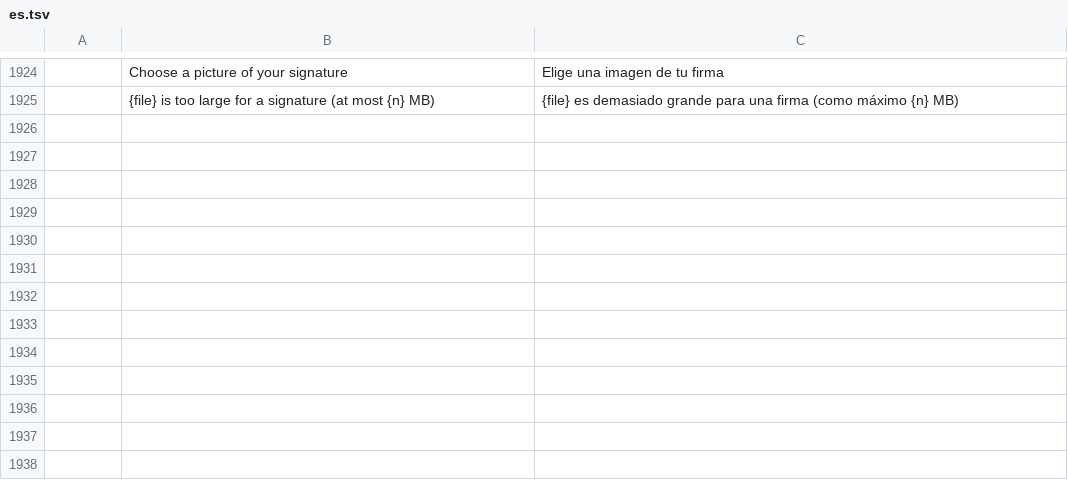
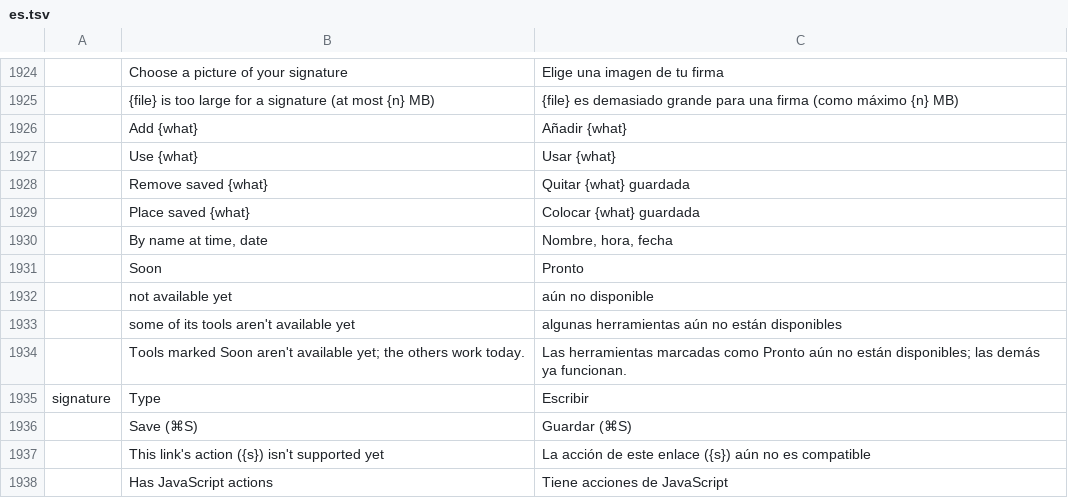
Before and after one commit to sintec-llc/sintec.pdf, a TSV file: crates/ui-egui/src/i18n/es.tsv, drawn as a sheet; only a part is shown, gaps mark what is left out; the diff names each change by its address in the sheet, - before the commit and + after, or states it on an @@ line.

```diff
--- a/crates/ui-egui/src/i18n/es.tsv
+++ b/crates/ui-egui/src/i18n/es.tsv
+row 1926:  | Add {what} | Añadir {what}
+row 1927:  | Use {what} | Usar {what}
+row 1928:  | Remove saved {what} | Quitar {what} guardada
+row 1929:  | Place saved {what} | Colocar {what} guardada
+row 1930:  | By name at time, date | Nombre, hora, fecha
+row 1931:  | Soon | Pronto
+row 1932:  | not available yet | aún no disponible
+row 1933:  | some of its tools aren't available yet | algunas herramientas aún no están disponibles
+row 1934:  | Tools marked Soon aren't available yet; the others work today. | Las herramientas marcadas como Pronto aún no están disponibles; las demás ya funcionan.
+row 1935: signature | Type | Escribir
+row 1936:  | Save (⌘S) | Guardar (⌘S)
+row 1937:  | This link's action ({s}) isn't supported yet | La acción de este enlace ({s}) aún no es compatible
+row 1938:  | Has JavaScript actions | Tiene acciones de JavaScript
```
Also changed, not shown: crates/ui-egui/src/i18n/cs.tsv, crates/ui-egui/src/i18n/ja.tsv, 23 other files.
